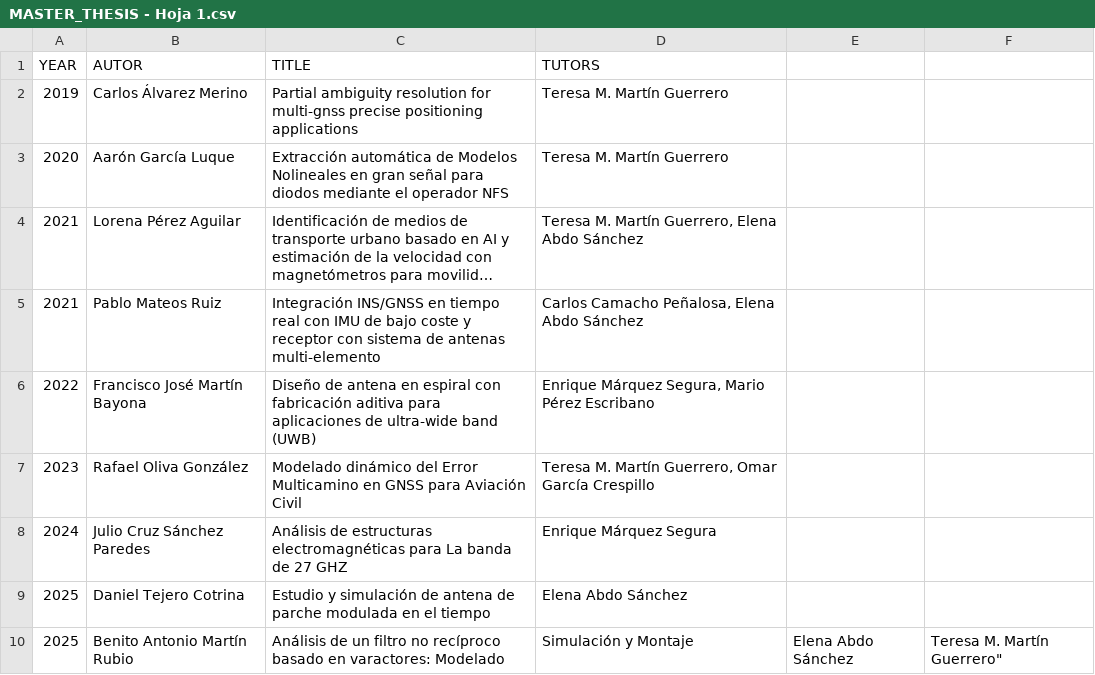
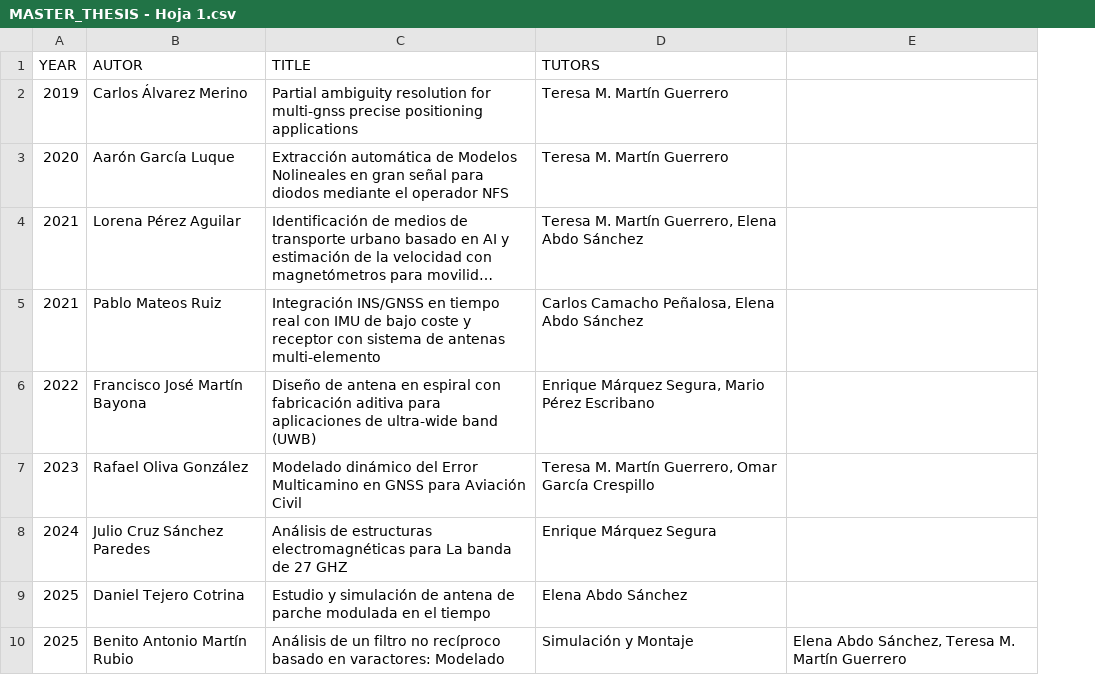
Before and after one commit to mmirf/WEB_OFICIAL, a CSV file: MASTER_THESIS - Hoja 1.csv, drawn as a sheet; long unchanged cells end in …; removed rows and columns are numbered as before the commit, all else as after; the diff names each change by its address in the sheet, - before the commit and + after, or states it on an @@ line.

Commit message:
Update MASTER_THESIS - Hoja 1.csv

```diff
--- a/MASTER_THESIS - Hoja 1.csv
+++ b/MASTER_THESIS - Hoja 1.csv
-column E, row 10: Elena Abdo Sánchez
-column F, row 10: Teresa M. Martín Guerrero"
+column E, row 10: Elena Abdo Sánchez, Teresa M. Martín Guerrero
```
